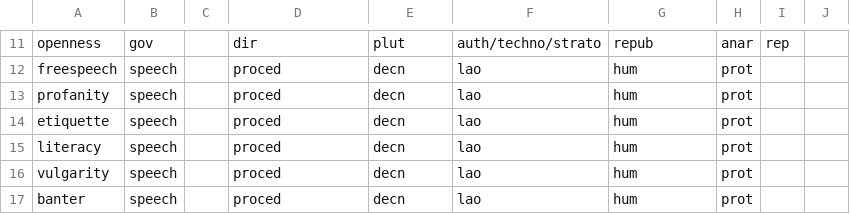
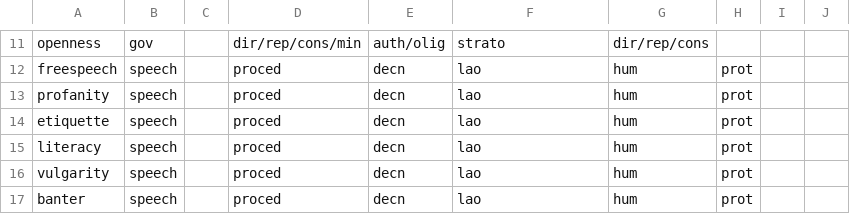
Before and after one commit to WikiCharts/wikicharts.github.io, a TSV file: data/questions.tsv, drawn as a sheet; only a part is shown, gaps mark what is left out; the diff covers the shown part only; the diff names each change by its address in the sheet, - before the commit and + after, or states it on an @@ line.

```diff
--- a/data/questions.tsv
+++ b/data/questions.tsv
-D11: dir
+D11: dir/rep/cons/min
-E11: plut
+E11: auth/olig
-F11: auth/techno/strato
+F11: strato
-G11: repub
+G11: dir/rep/cons
-H11: anar
+H11: (empty)
-I11: rep
+I11: (empty)
```
Also changed, not shown: 62 edited cells elsewhere in this file.
